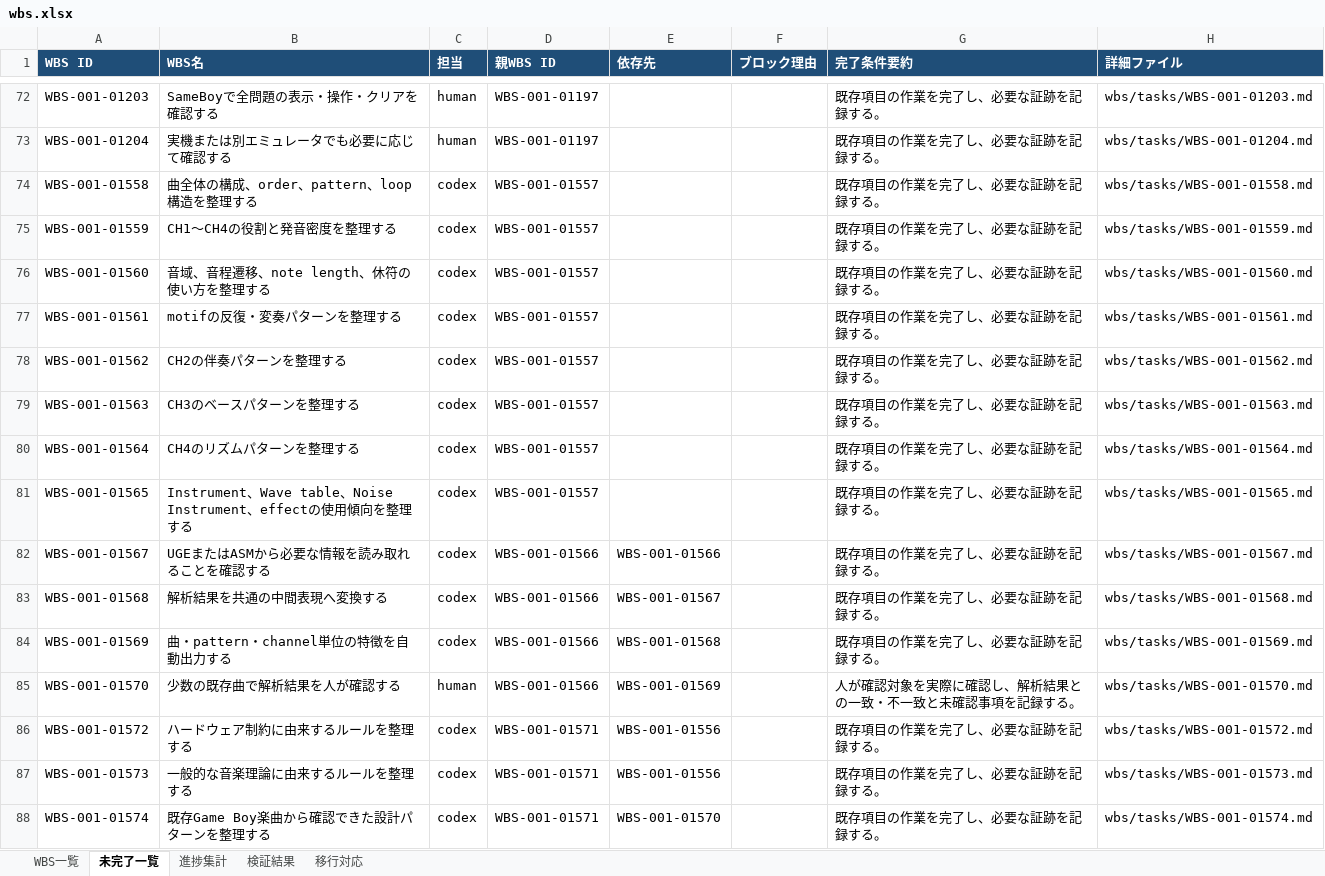
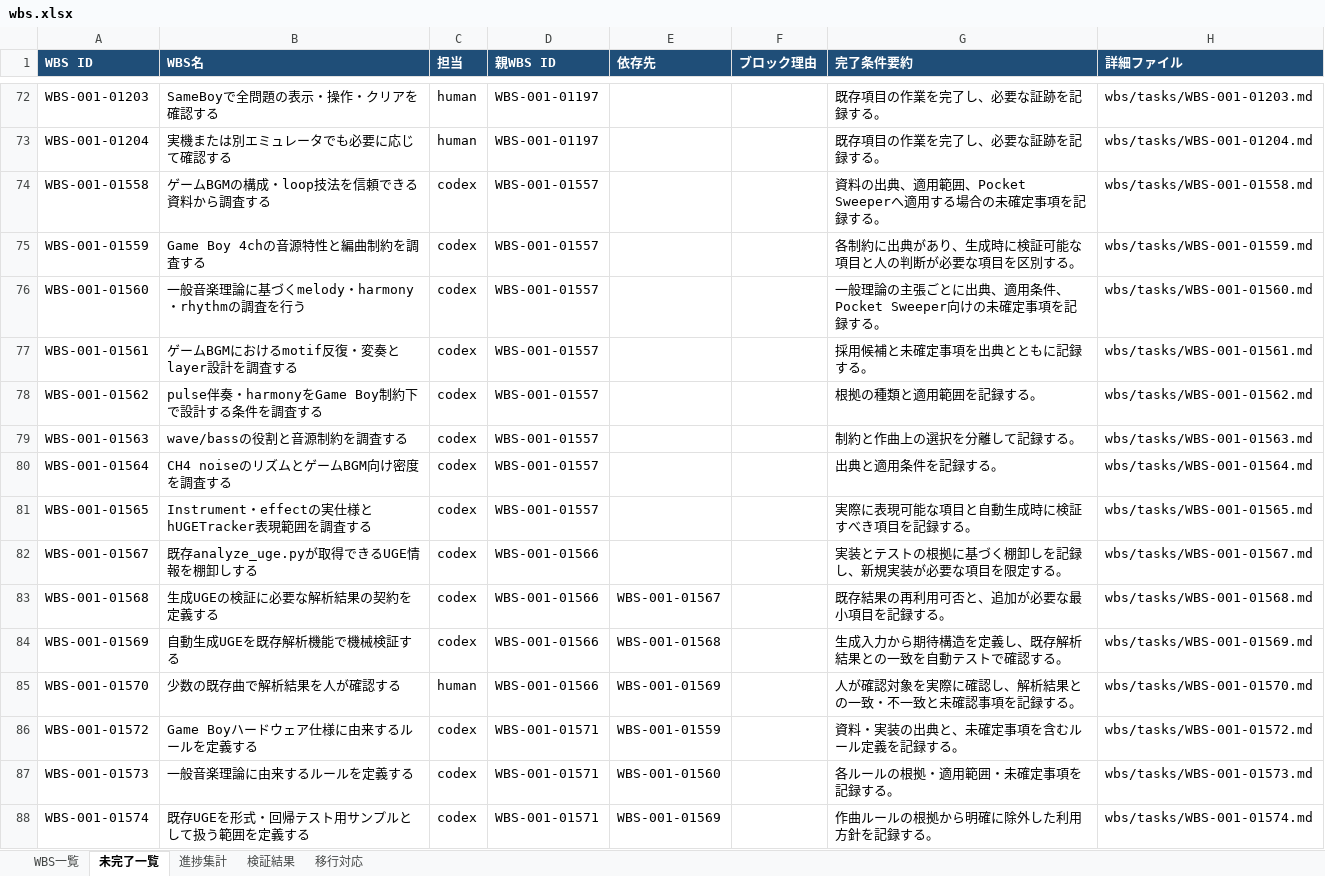
Before and after one commit to ak-sekine/pocket-sweeper, an Excel workbook: reports/wbs.xlsx, sheet 未完了一覧, drawn as a sheet; only a part is shown, gaps mark what is left out; values as stored, in another font and other column widths than the file's, no borders; the diff covers the shown part only; the diff names each change by its address in the sheet, - before the commit and + after, or states it on an @@ line.

```diff
--- a/reports/wbs.xlsx (sheet 未完了一覧)
+++ b/reports/wbs.xlsx (sheet 未完了一覧)
-B74 (WBS名): 曲全体の構成、order、pattern、loop構造を整理する
+B74 (WBS名): ゲームBGMの構成・loop技法を信頼できる資料から調査する
-G74 (完了条件要約): 既存項目の作業を完了し、必要な証跡を記録する。
+G74 (完了条件要約): 資料の出典、適用範囲、Pocket Sweeperへ適用する場合の未確定事項を記録する。
-B75 (WBS名): CH1～CH4の役割と発音密度を整理する
+B75 (WBS名): Game Boy 4chの音源特性と編曲制約を調査する
-G75 (完了条件要約): 既存項目の作業を完了し、必要な証跡を記録する。
+G75 (完了条件要約): 各制約に出典があり、生成時に検証可能な項目と人の判断が必要な項目を区別する。
-B76 (WBS名): 音域、音程遷移、note length、休符の使い方を整理する
+B76 (WBS名): 一般音楽理論に基づくmelody・harmony・rhythmの調査を行う
-G76 (完了条件要約): 既存項目の作業を完了し、必要な証跡を記録する。
+G76 (完了条件要約): 一般理論の主張ごとに出典、適用条件、Pocket Sweeper向けの未確定事項を記録する。
-B77 (WBS名): motifの反復・変奏パターンを整理する
+B77 (WBS名): ゲームBGMにおけるmotif反復・変奏とlayer設計を調査する
-G77 (完了条件要約): 既存項目の作業を完了し、必要な証跡を記録する。
+G77 (完了条件要約): 採用候補と未確定事項を出典とともに記録する。
-B78 (WBS名): CH2の伴奏パターンを整理する
+B78 (WBS名): pulse伴奏・harmonyをGame Boy制約下で設計する条件を調査する
-G78 (完了条件要約): 既存項目の作業を完了し、必要な証跡を記録する。
+G78 (完了条件要約): 根拠の種類と適用範囲を記録する。
-B79 (WBS名): CH3のベースパターンを整理する
+B79 (WBS名): wave/bassの役割と音源制約を調査する
-G79 (完了条件要約): 既存項目の作業を完了し、必要な証跡を記録する。
+G79 (完了条件要約): 制約と作曲上の選択を分離して記録する。
-B80 (WBS名): CH4のリズムパターンを整理する
+B80 (WBS名): CH4 noiseのリズムとゲームBGM向け密度を調査する
-G80 (完了条件要約): 既存項目の作業を完了し、必要な証跡を記録する。
+G80 (完了条件要約): 出典と適用条件を記録する。
-B81 (WBS名): Instrument、Wave table、Noise Instrument、effectの使用傾向を整理する
+B81 (WBS名): Instrument・effectの実仕様とhUGETracker表現範囲を調査する
-G81 (完了条件要約): 既存項目の作業を完了し、必要な証跡を記録する。
+G81 (完了条件要約): 実際に表現可能な項目と自動生成時に検証すべき項目を記録する。
-B82 (WBS名): UGEまたはASMから必要な情報を読み取れることを確認する
+B82 (WBS名): 既存analyze_uge.pyが取得できるUGE情報を棚卸しする
-E82 (依存先): WBS-001-01566
+E82 (依存先): (empty)
-G82 (完了条件要約): 既存項目の作業を完了し、必要な証跡を記録する。
+G82 (完了条件要約): 実装とテストの根拠に基づく棚卸しを記録し、新規実装が必要な項目を限定する。
-B83 (WBS名): 解析結果を共通の中間表現へ変換する
+B83 (WBS名): 生成UGEの検証に必要な解析結果の契約を定義する
-G83 (完了条件要約): 既存項目の作業を完了し、必要な証跡を記録する。
+G83 (完了条件要約): 既存結果の再利用可否と、追加が必要な最小項目を記録する。
-B84 (WBS名): 曲・pattern・channel単位の特徴を自動出力する
+B84 (WBS名): 自動生成UGEを既存解析機能で機械検証する
-G84 (完了条件要約): 既存項目の作業を完了し、必要な証跡を記録する。
+G84 (完了条件要約): 生成入力から期待構造を定義し、既存解析結果との一致を自動テストで確認する。
-B86 (WBS名): ハードウェア制約に由来するルールを整理する
+B86 (WBS名): Game Boyハードウェア仕様に由来するルールを定義する
-E86 (依存先): WBS-001-01556
+E86 (依存先): WBS-001-01559
-G86 (完了条件要約): 既存項目の作業を完了し、必要な証跡を記録する。
+G86 (完了条件要約): 資料・実装の出典と、未確定事項を含むルール定義を記録する。
-B87 (WBS名): 一般的な音楽理論に由来するルールを整理する
+B87 (WBS名): 一般音楽理論に由来するルールを定義する
-E87 (依存先): WBS-001-01556
+E87 (依存先): WBS-001-01560
-G87 (完了条件要約): 既存項目の作業を完了し、必要な証跡を記録する。
+G87 (完了条件要約): 各ルールの根拠・適用範囲・未確定事項を記録する。
-B88 (WBS名): 既存Game Boy楽曲から確認できた設計パターンを整理する
+B88 (WBS名): 既存UGEを形式・回帰テスト用サンプルとして扱う範囲を定義する
-E88 (依存先): WBS-001-01570
+E88 (依存先): WBS-001-01569
-G88 (完了条件要約): 既存項目の作業を完了し、必要な証跡を記録する。
+G88 (完了条件要約): 作曲ルールの根拠から明確に除外した利用方針を記録する。
```
Also changed, not shown: 13 edited cells elsewhere in this sheet, sheet WBS一覧, sheet 移行対応, 28 other files.
